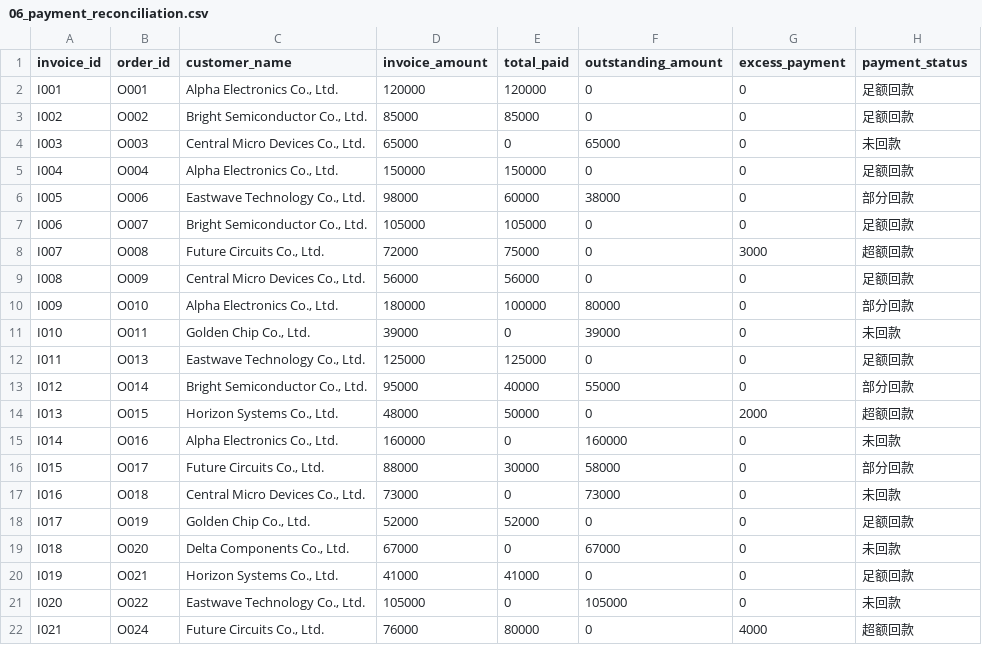
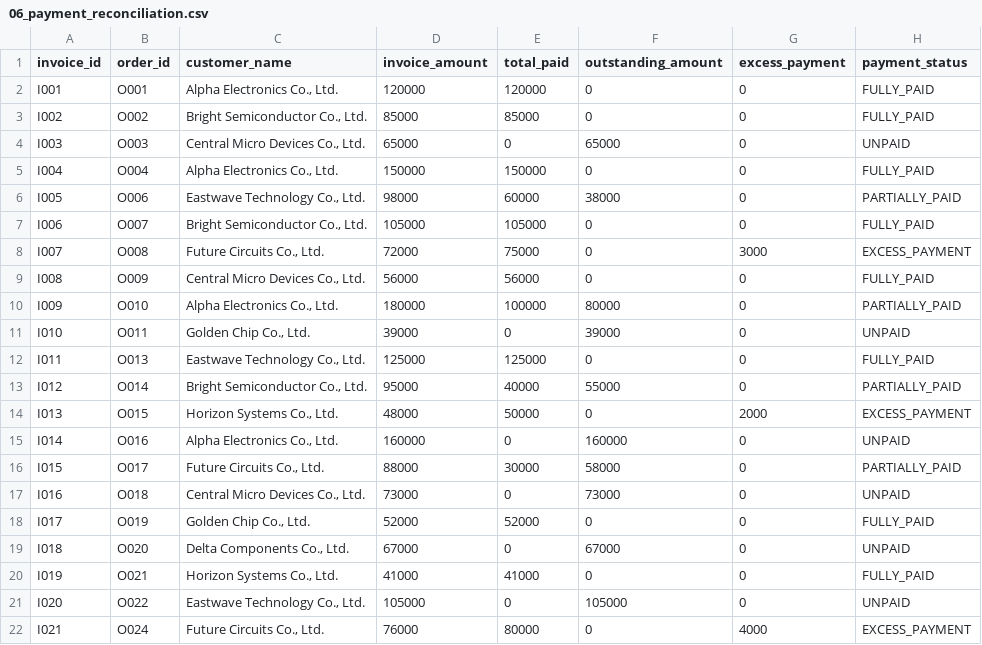
Before and after one commit to XuwenQ-Spec/financial-data-analysis-with-sql, a CSV file: results/06_payment_reconciliation.csv, drawn as a sheet.

```diff
--- a/results/06_payment_reconciliation.csv
+++ b/results/06_payment_reconciliation.csv
@@ -1,22 +1,22 @@
 invoice_id,order_id,customer_name,invoice_amount,total_paid,outstanding_amount,excess_payment,payment_status
-I001,O001,"Alpha Electronics Co., Ltd.",120000,120000,0,0,足额回款
-I002,O002,"Bright Semiconductor Co., Ltd.",85000,85000,0,0,足额回款
-I003,O003,"Central Micro Devices Co., Ltd.",65000,0,65000,0,未回款
-I004,O004,"Alpha Electronics Co., Ltd.",150000,150000,0,0,足额回款
-I005,O006,"Eastwave Technology Co., Ltd.",98000,60000,38000,0,部分回款
-I006,O007,"Bright Semiconductor Co., Ltd.",105000,105000,0,0,足额回款
-I007,O008,"Future Circuits Co., Ltd.",72000,75000,0,3000,超额回款
-I008,O009,"Central Micro Devices Co., Ltd.",56000,56000,0,0,足额回款
-I009,O010,"Alpha Electronics Co., Ltd.",180000,100000,80000,0,部分回款
-I010,O011,"Golden Chip Co., Ltd.",39000,0,39000,0,未回款
-I011,O013,"Eastwave Technology Co., Ltd.",125000,125000,0,0,足额回款
-I012,O014,"Bright Semiconductor Co., Ltd.",95000,40000,55000,0,部分回款
-I013,O015,"Horizon Systems Co., Ltd.",48000,50000,0,2000,超额回款
-I014,O016,"Alpha Electronics Co., Ltd.",160000,0,160000,0,未回款
-I015,O017,"Future Circuits Co., Ltd.",88000,30000,58000,0,部分回款
-I016,O018,"Central Micro Devices Co., Ltd.",73000,0,73000,0,未回款
-I017,O019,"Golden Chip Co., Ltd.",52000,52000,0,0,足额回款
-I018,O020,"Delta Components Co., Ltd.",67000,0,67000,0,未回款
-I019,O021,"Horizon Systems Co., Ltd.",41000,41000,0,0,足额回款
-I020,O022,"Eastwave Technology Co., Ltd.",105000,0,105000,0,未回款
-I021,O024,"Future Circuits Co., Ltd.",76000,80000,0,4000,超额回款
+I001,O001,"Alpha Electronics Co., Ltd.",120000,120000,0,0,FULLY_PAID
+I002,O002,"Bright Semiconductor Co., Ltd.",85000,85000,0,0,FULLY_PAID
+I003,O003,"Central Micro Devices Co., Ltd.",65000,0,65000,0,UNPAID
+I004,O004,"Alpha Electronics Co., Ltd.",150000,150000,0,0,FULLY_PAID
+I005,O006,"Eastwave Technology Co., Ltd.",98000,60000,38000,0,PARTIALLY_PAID
+I006,O007,"Bright Semiconductor Co., Ltd.",105000,105000,0,0,FULLY_PAID
+I007,O008,"Future Circuits Co., Ltd.",72000,75000,0,3000,EXCESS_PAYMENT
+I008,O009,"Central Micro Devices Co., Ltd.",56000,56000,0,0,FULLY_PAID
+I009,O010,"Alpha Electronics Co., Ltd.",180000,100000,80000,0,PARTIALLY_PAID
+I010,O011,"Golden Chip Co., Ltd.",39000,0,39000,0,UNPAID
+I011,O013,"Eastwave Technology Co., Ltd.",125000,125000,0,0,FULLY_PAID
+I012,O014,"Bright Semiconductor Co., Ltd.",95000,40000,55000,0,PARTIALLY_PAID
+I013,O015,"Horizon Systems Co., Ltd.",48000,50000,0,2000,EXCESS_PAYMENT
+I014,O016,"Alpha Electronics Co., Ltd.",160000,0,160000,0,UNPAID
+I015,O017,"Future Circuits Co., Ltd.",88000,30000,58000,0,PARTIALLY_PAID
+I016,O018,"Central Micro Devices Co., Ltd.",73000,0,73000,0,UNPAID
+I017,O019,"Golden Chip Co., Ltd.",52000,52000,0,0,FULLY_PAID
+I018,O020,"Delta Components Co., Ltd.",67000,0,67000,0,UNPAID
+I019,O021,"Horizon Systems Co., Ltd.",41000,41000,0,0,FULLY_PAID
+I020,O022,"Eastwave Technology Co., Ltd.",105000,0,105000,0,UNPAID
+I021,O024,"Future Circuits Co., Ltd.",76000,80000,0,4000,EXCESS_PAYMENT
```
Also changed, not shown: 4 other files.
